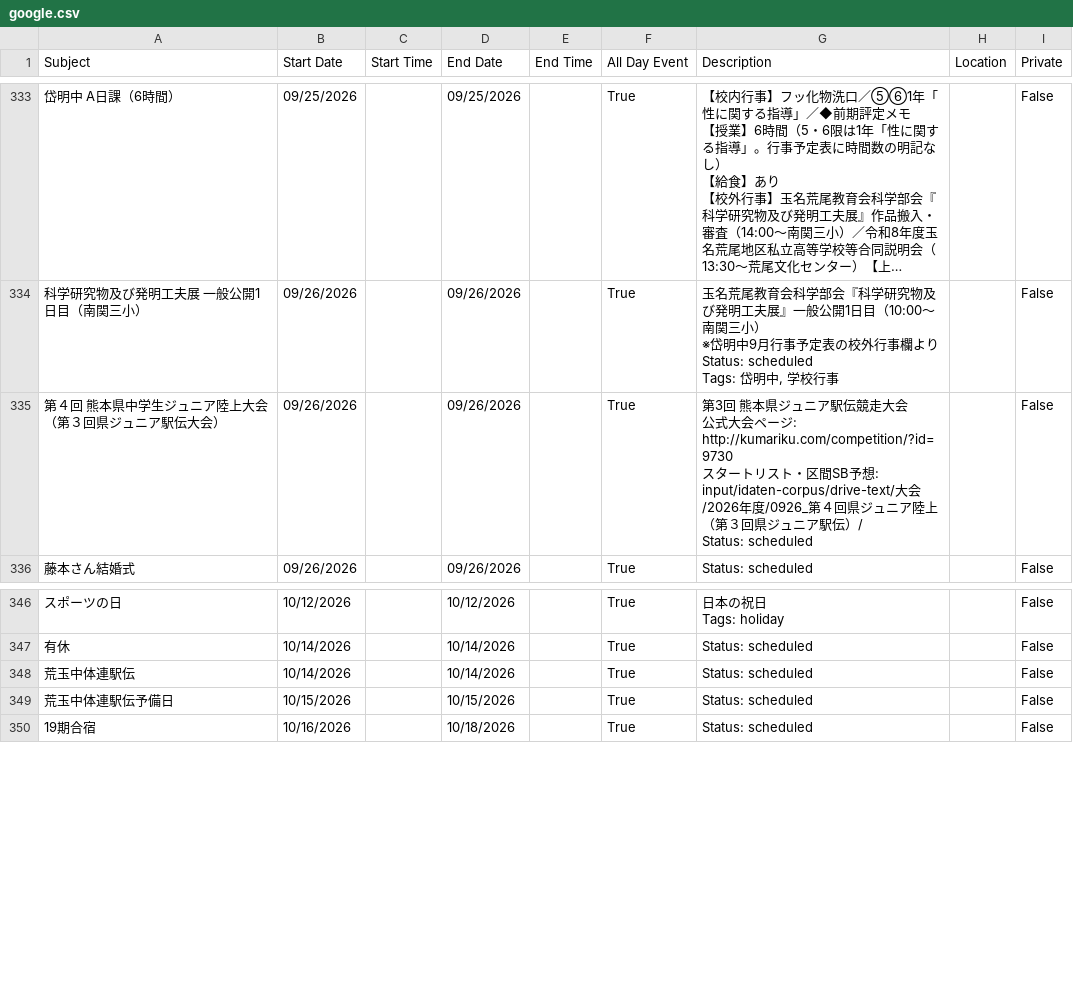
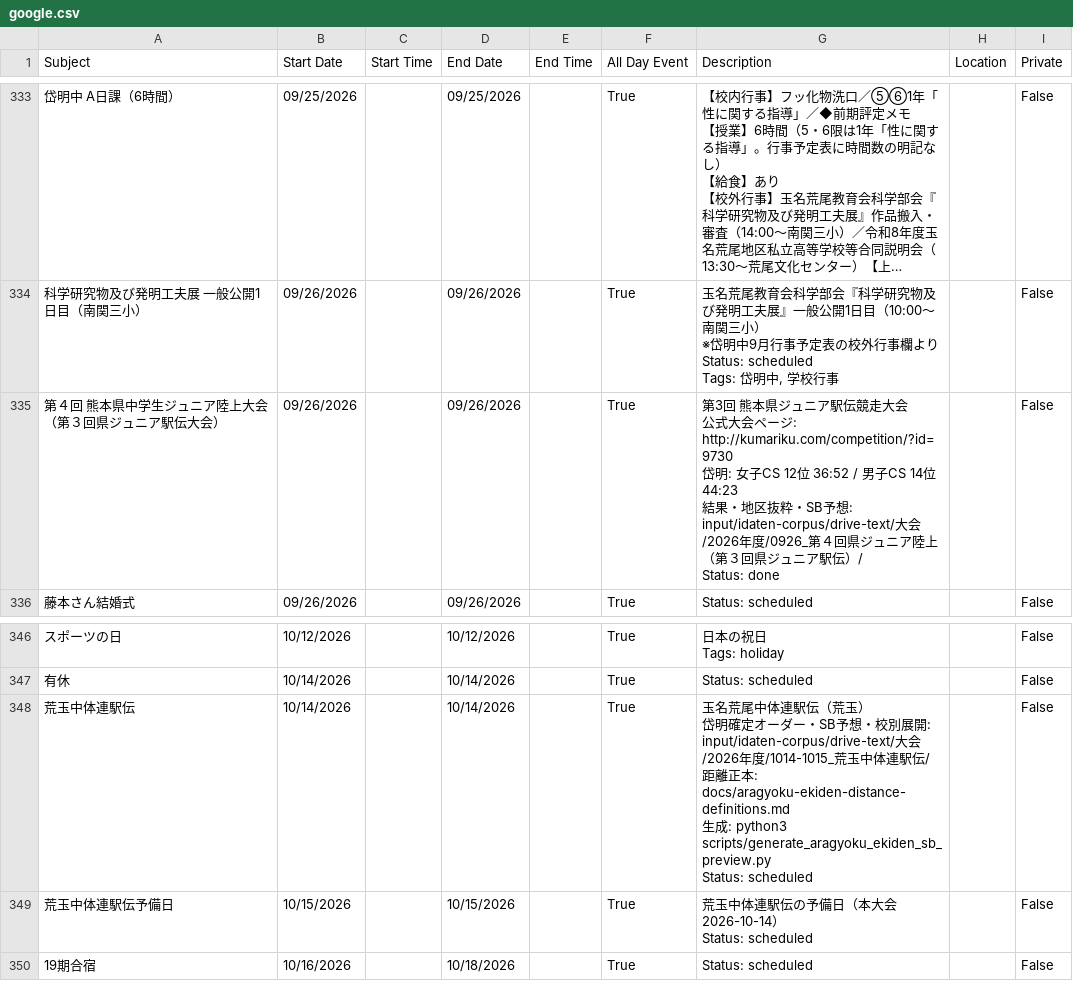
Before and after one commit to tatsuki-github/INBOX, a CSV file: out/2026/google.csv, drawn as a sheet; only a part is shown, gaps mark what is left out; long unchanged cells end in ….

Commit message:
Update event statuses and descriptions for 熊本県ジュニア駅伝 and 荒玉中体連駅伝, including results and SB predictions. Enhance answer precision for leg rankings and add new files for SB preview and analysis.

```diff
--- a/out/2026/google.csv
+++ b/out/2026/google.csv
@@ -1639,8 +1639,9 @@ Status: scheduled
 Tags: 岱明中, 学校行事",,False
-第４回 熊本県中学生ジュニア陸上大会（第３回県ジュニア駅伝大会）,09/26/2026,,09/26/2026,,True,"第3回 熊本県ジュニア駅伝競走大会
-公式大会ページ: http://kumariku.com/competition/?id=9730
-スタートリスト・区間SB予想: input/idaten-corpus/drive-text/大会/2026年度/0926_第４回県ジュニア陸上（第３回県ジュニア駅伝）/
-
-
-Status: scheduled",,False
+第４回 熊本県中学生ジュニア陸上大会（第３回県ジュニア駅伝大会）,09/26/2026,,09/26/2026,,True,"第3回 熊本県ジュニア駅伝競走大会
+公式大会ページ: http://kumariku.com/competition/?id=9730
+岱明: 女子CS 12位 36:52 / 男子CS 14位 44:23
+結果・地区抜粋・SB予想: input/idaten-corpus/drive-text/大会/2026年度/0926_第４回県ジュニア陸上（第３回県ジュニア駅伝）/
+
+
+Status: done",,False
 藤本さん結婚式,09/26/2026,,09/26/2026,,True,Status: scheduled,,False
@@ -1696,4 +1697,13 @@ Tags: holiday",,False
 有休,10/14/2026,,10/14/2026,,True,Status: scheduled,,False
-荒玉中体連駅伝,10/14/2026,,10/14/2026,,True,Status: scheduled,,False
-荒玉中体連駅伝予備日,10/15/2026,,10/15/2026,,True,Status: scheduled,,False
+荒玉中体連駅伝,10/14/2026,,10/14/2026,,True,"玉名荒尾中体連駅伝（荒玉）
+岱明確定オーダー・SB予想・校別展開: input/idaten-corpus/drive-text/大会/2026年度/1014-1015_荒玉中体連駅伝/
+距離正本: docs/aragyoku-ekiden-distance-definitions.md
+生成: python3 scripts/generate_aragyoku_ekiden_sb_preview.py
+
+
+Status: scheduled",,False
+荒玉中体連駅伝予備日,10/15/2026,,10/15/2026,,True,"荒玉中体連駅伝の予備日（本大会 2026-10-14）
+
+
+Status: scheduled",,False
 19期合宿,10/16/2026,,10/18/2026,,True,Status: scheduled,,False
```
Also changed, not shown: out/2026/notion.csv, out/2026/source.csv, 53 other files.
